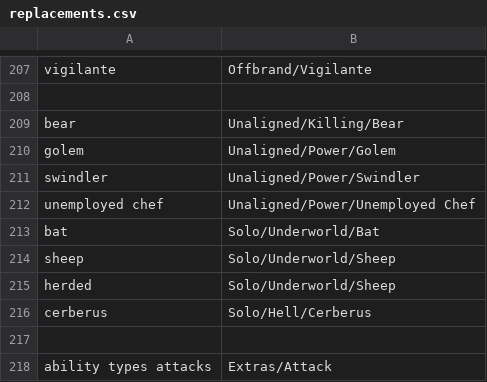
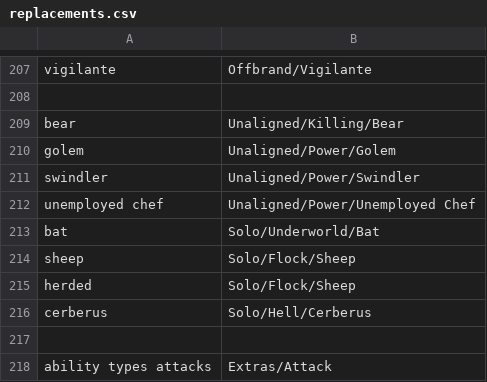
Before and after one commit to WerewolvesRevamped/Werewolves-Icons, a CSV file: replacements.csv, drawn as a sheet; only a part is shown, gaps mark what is left out.

Commit message:
Update replacements.csv

```diff
--- a/replacements.csv
+++ b/replacements.csv
@@ -213,4 +213,4 @@ unemployed chef,Unaligned/Power/Unemployed Chef
 bat,Solo/Underworld/Bat
-sheep,Solo/Underworld/Sheep
-herded,Solo/Underworld/Sheep
+sheep,Solo/Flock/Sheep
+herded,Solo/Flock/Sheep
 cerberus,Solo/Hell/Cerberus
```
